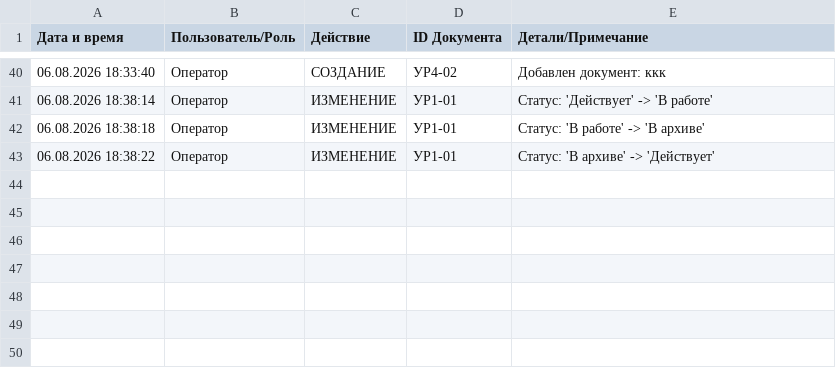
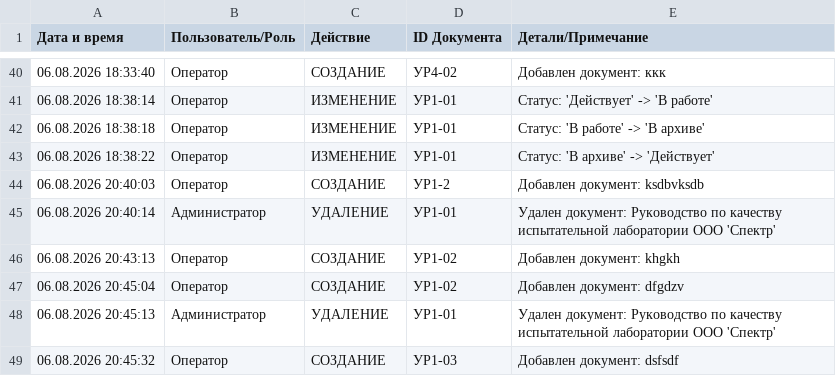
Before and after one commit to Dmitriy-Dash/LabDocs2.0, a CSV file: audit_journal.csv, drawn as a sheet; only a part is shown, gaps mark what is left out; the diff names each change by its address in the sheet, - before the commit and + after, or states it on an @@ line.

```diff
--- a/audit_journal.csv
+++ b/audit_journal.csv
+row 44: 06.08.2026 20:40:03 | Оператор | СОЗДАНИЕ | УР1-2 | Добавлен документ: ksdbvksdb
+row 45: 06.08.2026 20:40:14 | Администратор | УДАЛЕНИЕ | УР1-01 | Удален документ: Руководство по качеству испытательной лаборатории ООО 'Спектр'
+row 46: 06.08.2026 20:43:13 | Оператор | СОЗДАНИЕ | УР1-02 | Добавлен документ: khgkh
+row 47: 06.08.2026 20:45:04 | Оператор | СОЗДАНИЕ | УР1-02 | Добавлен документ: dfgdzv
+row 48: 06.08.2026 20:45:13 | Администратор | УДАЛЕНИЕ | УР1-01 | Удален документ: Руководство по качеству испытательной лаборатории ООО 'Спектр'
+row 49: 06.08.2026 20:45:32 | Оператор | СОЗДАНИЕ | УР1-03 | Добавлен документ: dsfsdf
```
Also changed, not shown: 4 other files.
